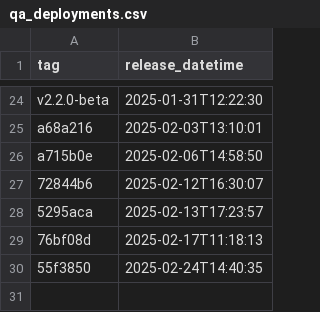
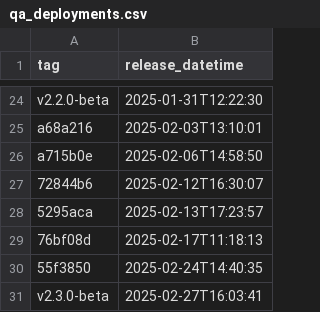
Before and after one commit to NHSDigital/eps-prescription-tracker-ui, a CSV file: _data/qa_deployments.csv, drawn as a sheet; only a part is shown, gaps mark what is left out; the diff names each change by its address in the sheet, - before the commit and + after, or states it on an @@ line.

```diff
--- a/_data/qa_deployments.csv
+++ b/_data/qa_deployments.csv
+row 31: v2.3.0-beta | 2025-02-27T16:03:41
```
Also changed, not shown: 1 other file.
